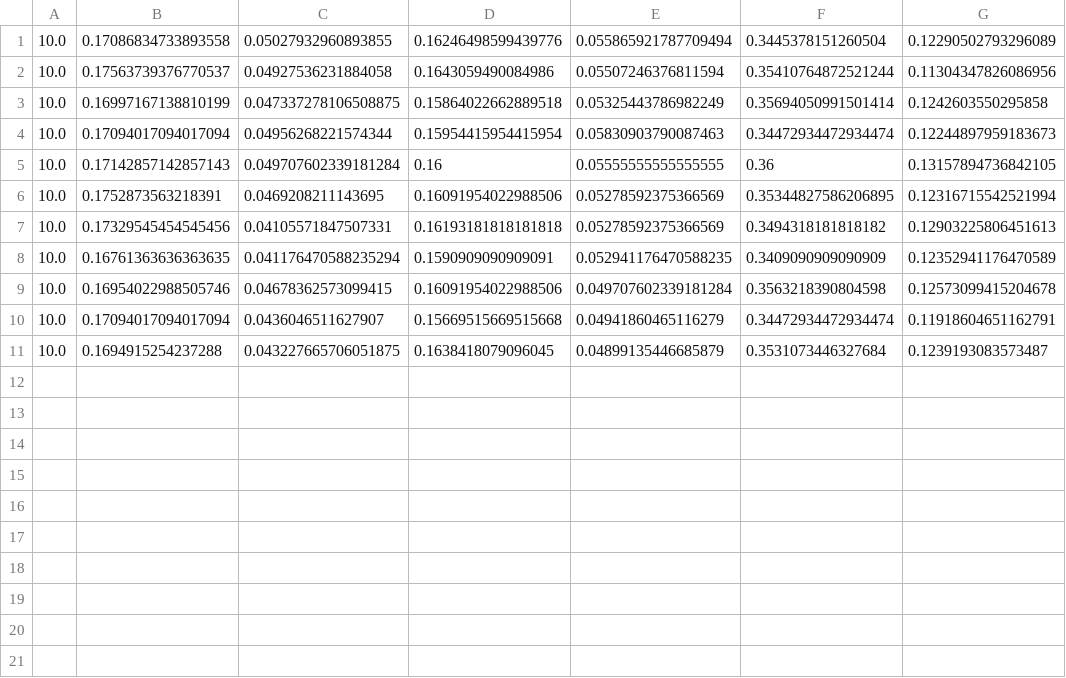
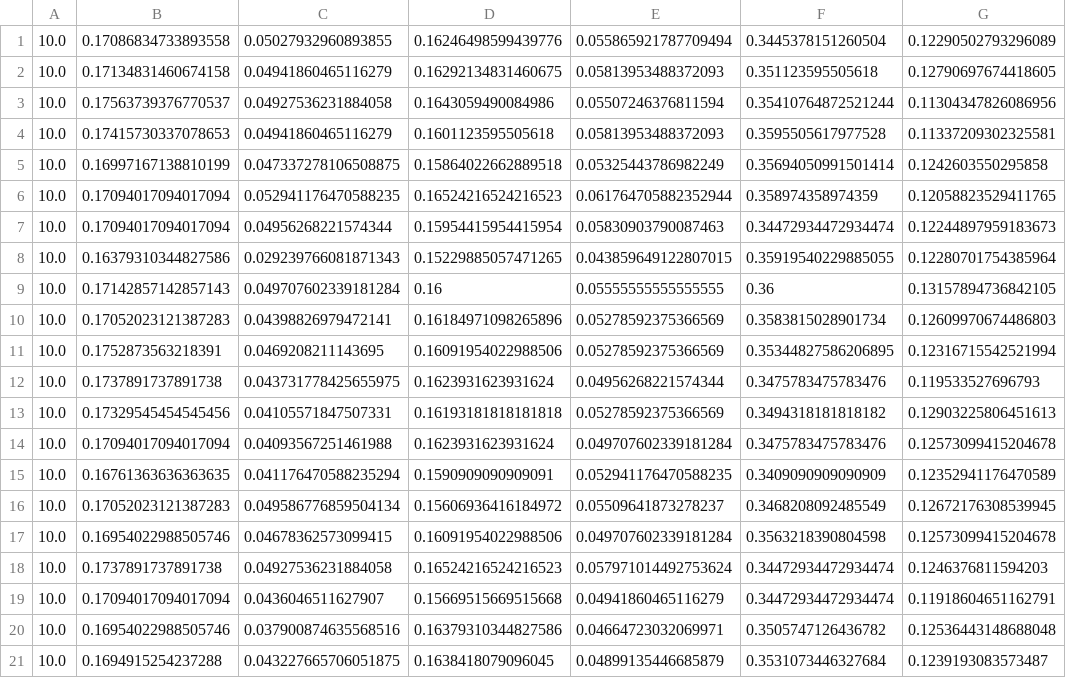
Before and after one commit to InspirAsianz/DrowsyDetection, a CSV file: feature data/22-10.csv, drawn as a sheet.

Commit message:
more feature data, fixed normalization

```diff
--- a/feature data/22-10.csv
+++ b/feature data/22-10.csv
@@ -1,11 +1,21 @@
 10.0,0.17086834733893558,0.05027932960893855,0.16246498599439776,0.055865921787709494,0.3445378151260504,0.12290502793296089
+10.0,0.17134831460674158,0.04941860465116279,0.16292134831460675,0.05813953488372093,0.351123595505618,0.12790697674418605
 10.0,0.17563739376770537,0.04927536231884058,0.1643059490084986,0.05507246376811594,0.35410764872521244,0.11304347826086956
+10.0,0.17415730337078653,0.04941860465116279,0.1601123595505618,0.05813953488372093,0.3595505617977528,0.11337209302325581
 10.0,0.16997167138810199,0.047337278106508875,0.15864022662889518,0.05325443786982249,0.35694050991501414,0.1242603550295858
+10.0,0.17094017094017094,0.052941176470588235,0.16524216524216523,0.061764705882352944,0.358974358974359,0.12058823529411765
 10.0,0.17094017094017094,0.04956268221574344,0.15954415954415954,0.05830903790087463,0.34472934472934474,0.12244897959183673
+10.0,0.16379310344827586,0.029239766081871343,0.15229885057471265,0.043859649122807015,0.35919540229885055,0.12280701754385964
 10.0,0.17142857142857143,0.049707602339181284,0.16,0.05555555555555555,0.36,0.13157894736842105
+10.0,0.17052023121387283,0.04398826979472141,0.16184971098265896,0.05278592375366569,0.3583815028901734,0.12609970674486803
 10.0,0.1752873563218391,0.0469208211143695,0.16091954022988506,0.05278592375366569,0.35344827586206895,0.12316715542521994
+10.0,0.1737891737891738,0.043731778425655975,0.1623931623931624,0.04956268221574344,0.3475783475783476,0.119533527696793
 10.0,0.17329545454545456,0.04105571847507331,0.16193181818181818,0.05278592375366569,0.3494318181818182,0.12903225806451613
+10.0,0.17094017094017094,0.04093567251461988,0.1623931623931624,0.049707602339181284,0.3475783475783476,0.12573099415204678
 10.0,0.16761363636363635,0.041176470588235294,0.1590909090909091,0.052941176470588235,0.3409090909090909,0.12352941176470589
+10.0,0.17052023121387283,0.049586776859504134,0.15606936416184972,0.05509641873278237,0.3468208092485549,0.12672176308539945
 10.0,0.16954022988505746,0.04678362573099415,0.16091954022988506,0.049707602339181284,0.3563218390804598,0.12573099415204678
+10.0,0.1737891737891738,0.04927536231884058,0.16524216524216523,0.057971014492753624,0.34472934472934474,0.1246376811594203
 10.0,0.17094017094017094,0.0436046511627907,0.15669515669515668,0.04941860465116279,0.34472934472934474,0.11918604651162791
+10.0,0.16954022988505746,0.037900874635568516,0.16379310344827586,0.04664723032069971,0.3505747126436782,0.12536443148688048
 10.0,0.1694915254237288,0.043227665706051875,0.1638418079096045,0.04899135446685879,0.3531073446327684,0.1239193083573487
```
Also changed, not shown: feature data/01-0.csv, feature data/03-10.csv, 30 other files.
